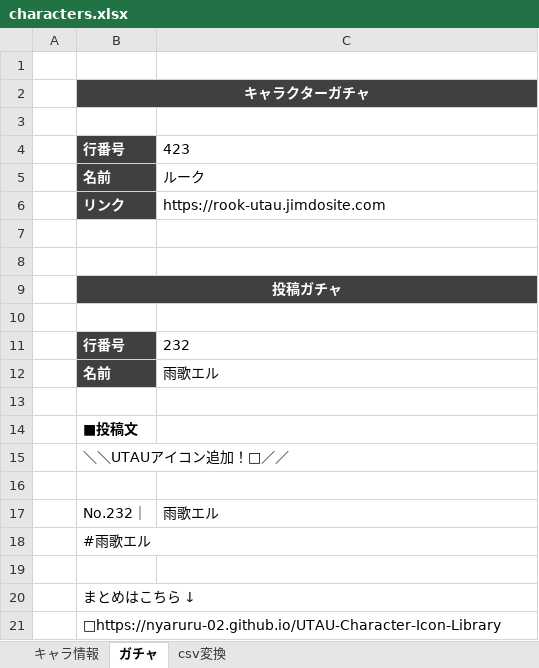
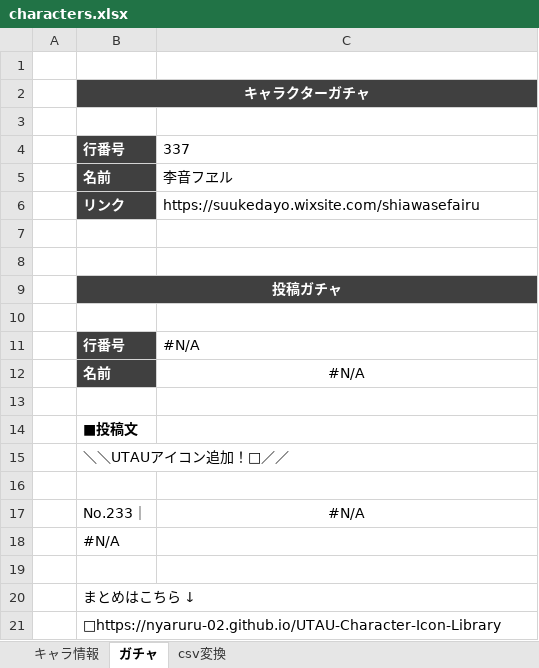
Before and after one commit to nyaruru-02/UTAU-Character-Icon-Library, an Excel workbook: data/characters.xlsx, sheet ガチャ, drawn as a sheet; values as stored, in another font and other column widths than the file's, no borders; removed rows and columns are numbered as before the commit, all else as after; the diff names each change by its address in the sheet, - before the commit and + after, or states it on an @@ line.

```diff
--- a/data/characters.xlsx (sheet ガチャ)
+++ b/data/characters.xlsx (sheet ガチャ)
-C4: 423
+C4: 337
-C5: ルーク
+C5: 李音フヱル
-C6: https://rook-utau.jimdosite.com
+C6: https://suukedayo.wixsite.com/shiawasefairu
-C11: 232
+C11: #N/A
-C12: 雨歌エル
+C12: #N/A
-C12 alignment: left
+C12 alignment: center
-row 17:  | No.232｜ | 雨歌エル
+row 17:  | No.233｜ | #N/A
-B18: #雨歌エル
+B18: #N/A
```
Also changed, not shown: sheet キャラ情報, sheet csv変換, hidden cells, 2 other files.
